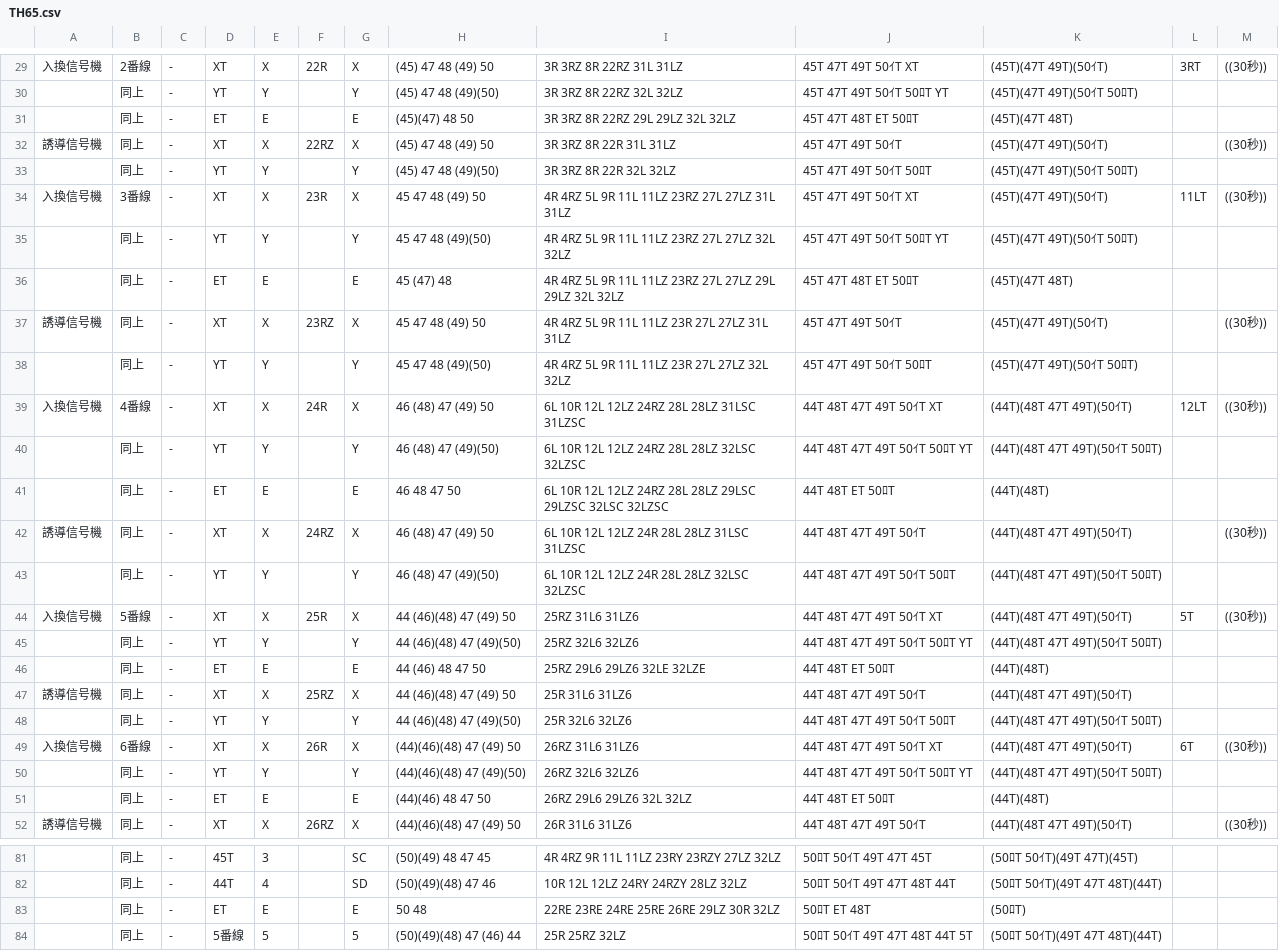
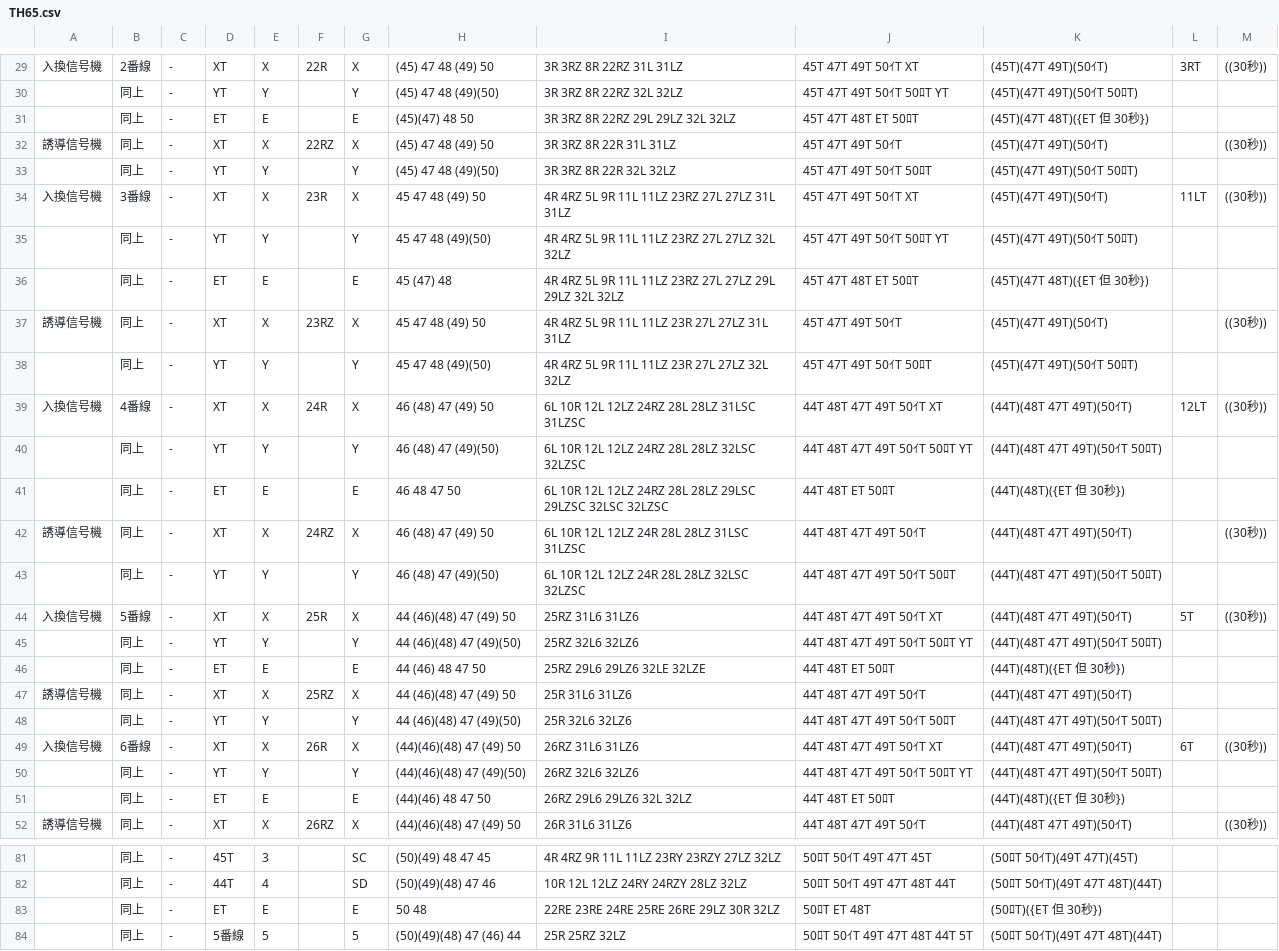
Before and after one commit to daidoji-traincrew-office/Traincrew_MultiATS_Server, a CSV file: Traincrew_MultiATS_Server.Crew/Data/RendoTable/TH65.csv, drawn as a sheet; only a part is shown, gaps mark what is left out.

```diff
--- a/Traincrew_MultiATS_Server.Crew/Data/RendoTable/TH65.csv
+++ b/Traincrew_MultiATS_Server.Crew/Data/RendoTable/TH65.csv
@@ -30,3 +30,3 @@
 ,同上,-,YT,Y,,Y,(45) 47  48 (49)(50),3R 3RZ 8R 22RZ 32L 32LZ,45T 47T 49T 50ｲT 50ﾛT YT ,(45T)(47T 49T)(50ｲT 50ﾛT),,
-,同上,-,ET,E,,E,(45)(47) 48  50,3R 3RZ 8R 22RZ 29L 29LZ 32L 32LZ,45T 47T 48T ET 50ﾛT,(45T)(47T 48T),,
+,同上,-,ET,E,,E,(45)(47) 48  50,3R 3RZ 8R 22RZ 29L 29LZ 32L 32LZ,45T 47T 48T ET 50ﾛT,(45T)(47T 48T)({ET 但 30秒}),,
 誘導信号機,同上,-,XT,X,22RZ,X,(45) 47  48 (49) 50,3R 3RZ 8R 22R 31L 31LZ,45T 47T 49T 50ｲT,(45T)(47T 49T)(50ｲT),,((30秒))
@@ -35,3 +35,3 @@
 ,同上,-,YT,Y,,Y, 45  47  48 (49)(50),4R 4RZ 5L 9R 11L 11LZ 23RZ 27L 27LZ 32L 32LZ,45T 47T 49T 50ｲT 50ﾛT YT ,(45T)(47T 49T)(50ｲT 50ﾛT),,
-,同上,-,ET,E,,E, 45 (47) 48 ,4R 4RZ 5L 9R 11L 11LZ 23RZ 27L 27LZ 29L 29LZ 32L 32LZ,45T 47T 48T ET 50ﾛT,(45T)(47T 48T),,
+,同上,-,ET,E,,E, 45 (47) 48 ,4R 4RZ 5L 9R 11L 11LZ 23RZ 27L 27LZ 29L 29LZ 32L 32LZ,45T 47T 48T ET 50ﾛT,(45T)(47T 48T)({ET 但 30秒}),,
 誘導信号機,同上,-,XT,X,23RZ,X, 45  47  48 (49) 50,4R 4RZ 5L 9R 11L 11LZ 23R 27L 27LZ 31L 31LZ,45T 47T 49T 50ｲT,(45T)(47T 49T)(50ｲT),,((30秒))
@@ -40,3 +40,3 @@
 ,同上,-,YT,Y,,Y, 46 (48) 47 (49)(50),6L 10R 12L 12LZ 24RZ 28L 28LZ 32LSC 32LZSC,44T 48T 47T 49T 50ｲT 50ﾛT YT,(44T)(48T 47T 49T)(50ｲT 50ﾛT),,
-,同上,-,ET,E,,E, 46  48  47  50,6L 10R 12L 12LZ 24RZ 28L 28LZ 29LSC 29LZSC 32LSC 32LZSC,44T 48T ET 50ﾛT,(44T)(48T),,
+,同上,-,ET,E,,E, 46  48  47  50,6L 10R 12L 12LZ 24RZ 28L 28LZ 29LSC 29LZSC 32LSC 32LZSC,44T 48T ET 50ﾛT,(44T)(48T)({ET 但 30秒}),,
 誘導信号機,同上,-,XT,X,24RZ,X, 46 (48) 47 (49) 50,6L 10R 12L 12LZ 24R 28L 28LZ 31LSC 31LZSC,44T 48T 47T 49T 50ｲT,(44T)(48T 47T 49T)(50ｲT),,((30秒))
@@ -45,3 +45,3 @@
 ,同上,-,YT,Y,,Y, 44 (46)(48) 47 (49)(50),25RZ 32L6 32LZ6,44T 48T 47T 49T 50ｲT 50ﾛT YT,(44T)(48T 47T 49T)(50ｲT 50ﾛT),,
-,同上,-,ET,E,,E, 44 (46) 48  47  50,25RZ 29L6 29LZ6 32LE 32LZE,44T 48T ET 50ﾛT,(44T)(48T),,
+,同上,-,ET,E,,E, 44 (46) 48  47  50,25RZ 29L6 29LZ6 32LE 32LZE,44T 48T ET 50ﾛT,(44T)(48T)({ET 但 30秒}),,
 誘導信号機,同上,-,XT,X,25RZ,X, 44 (46)(48) 47 (49) 50,25R 31L6 31LZ6,44T 48T 47T 49T 50ｲT,(44T)(48T 47T 49T)(50ｲT),,
@@ -50,3 +50,3 @@
 ,同上,-,YT,Y,,Y,(44)(46)(48) 47 (49)(50),26RZ 32L6 32LZ6,44T 48T 47T 49T 50ｲT 50ﾛT YT,(44T)(48T 47T 49T)(50ｲT 50ﾛT),,
-,同上,-,ET,E,,E,(44)(46) 48  47  50,26RZ 29L6 29LZ6 32L 32LZ,44T 48T ET 50ﾛT,(44T)(48T),,
+,同上,-,ET,E,,E,(44)(46) 48  47  50,26RZ 29L6 29LZ6 32L 32LZ,44T 48T ET 50ﾛT,(44T)(48T)({ET 但 30秒}),,
 誘導信号機,同上,-,XT,X,26RZ,X,(44)(46)(48) 47 (49) 50,26R 31L6 31LZ6,44T 48T 47T 49T 50ｲT,(44T)(48T 47T 49T)(50ｲT),,((30秒))
@@ -82,3 +82,3 @@
 ,同上,-,44T,4,,SD,(50)(49)(48) 47  46,10R 12L 12LZ 24RY 24RZY 28LZ 32LZ,50ﾛT 50ｲT 49T 47T 48T 44T,(50ﾛT 50ｲT)(49T 47T 48T)(44T),,
-,同上,-,ET,E,,E, 50  48,22RE 23RE 24RE 25RE 26RE 29LZ 30R 32LZ,50ﾛT ET 48T,(50ﾛT),,
+,同上,-,ET,E,,E, 50  48,22RE 23RE 24RE 25RE 26RE 29LZ 30R 32LZ,50ﾛT ET 48T,(50ﾛT)({ET 但 30秒}),,
 ,同上,-,5番線,5,,5,(50)(49)(48) 47 (46) 44,25R 25RZ 32LZ,50ﾛT 50ｲT 49T 47T 48T 44T 5T,(50ﾛT 50ｲT)(49T 47T 48T)(44T),,
```
Also changed, not shown: Traincrew_MultiATS_Server.Crew/Data/RendoTable/TH67.csv, Traincrew_MultiATS_Server.Crew/Data/列車.csv, 1 other file.
